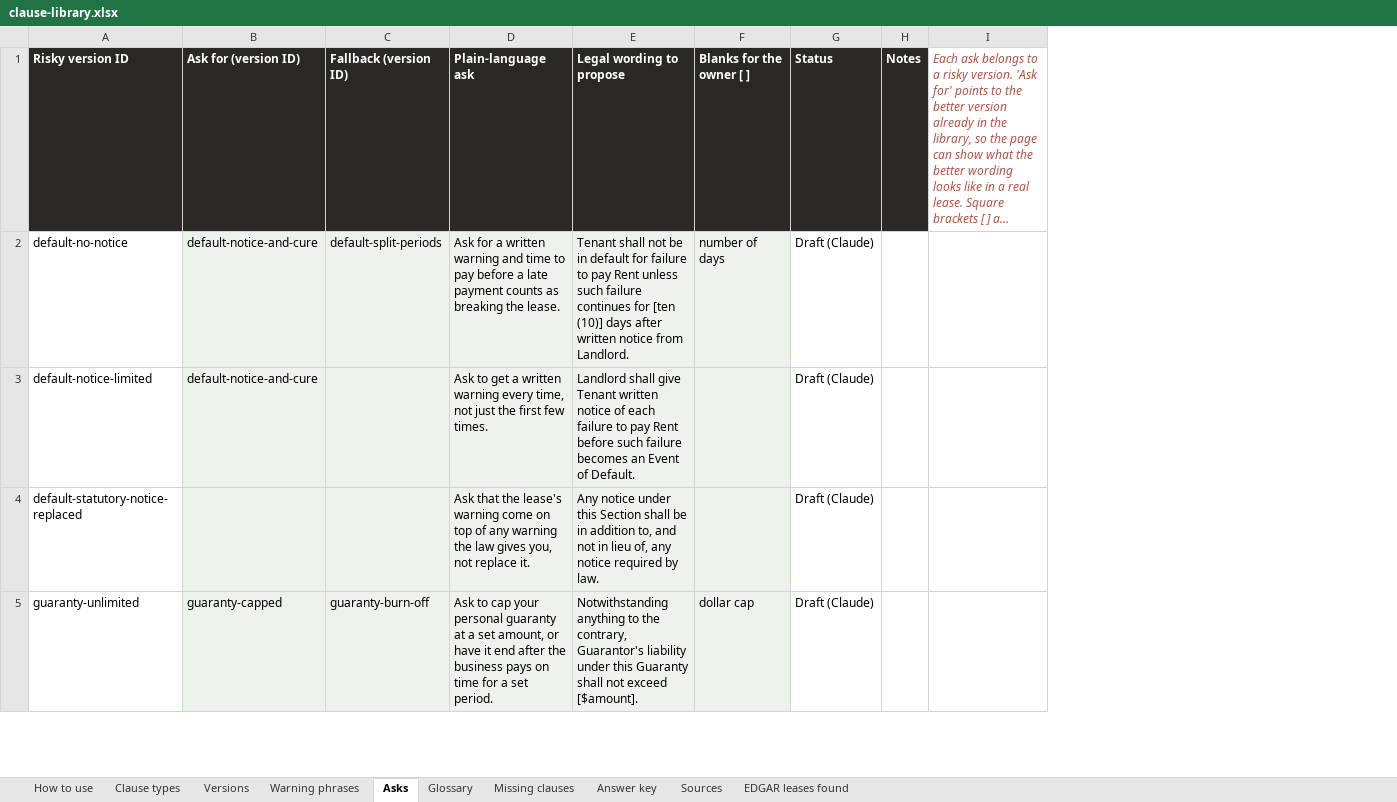
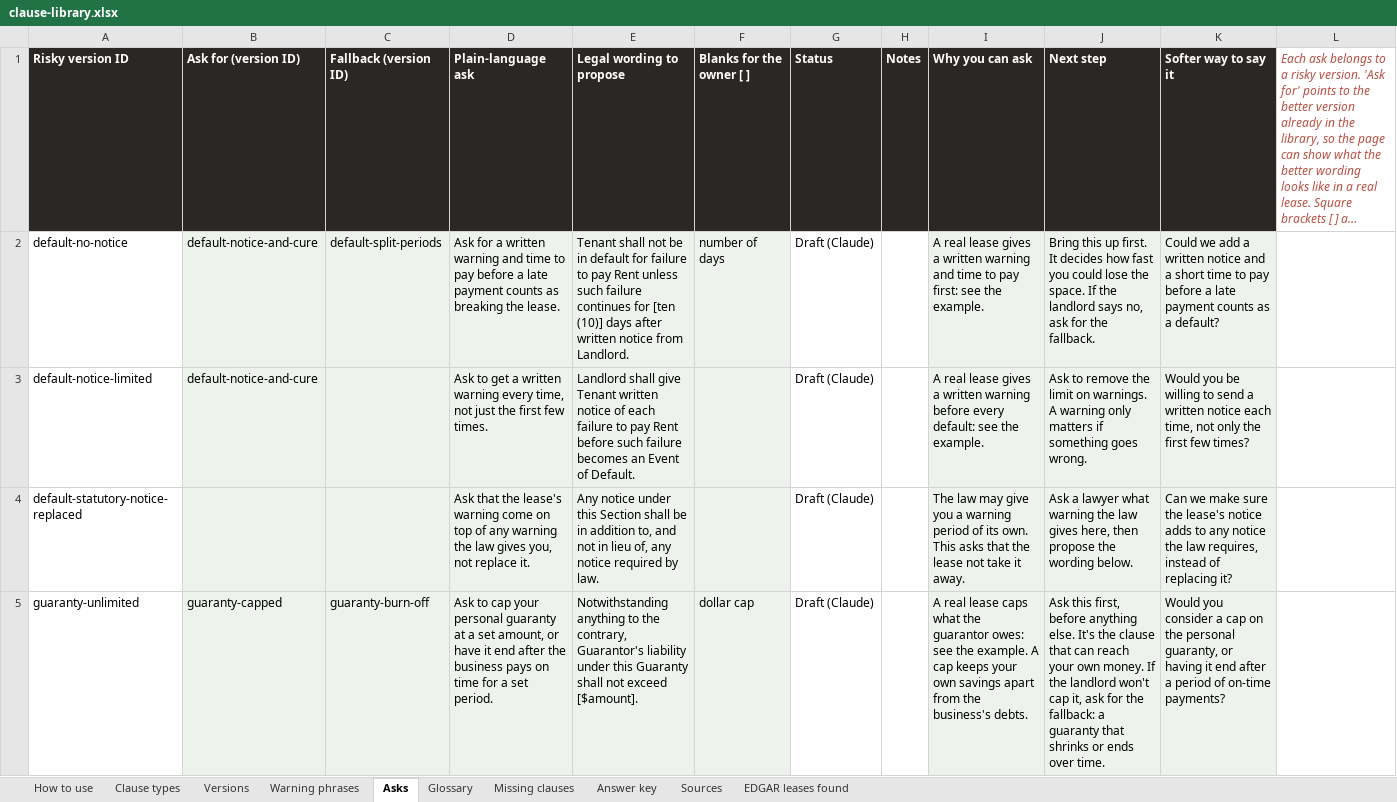
Before and after one commit to zacharybhattacharjee/clause-and-effect, an Excel workbook: library/clause-library.xlsx, sheet Asks, drawn as a sheet; only a part is shown; long unchanged cells end in …; values as stored, in another font and other column widths than the file's, no borders; the diff names each change by its address in the sheet, - before the commit and + after, or states it on an @@ line.

```diff
--- a/library/clause-library.xlsx (sheet Asks)
+++ b/library/clause-library.xlsx (sheet Asks)
+column I (Why you can ask), rows 2-5: A real lease gives a written warning and time to pay first: see the example. | A real lease gives a written warning before every default: see the example. | The law may give you a warning period of its own. This asks that the lease not take it away. | A real lease caps what the guarantor owes: see the example. A cap keeps your own savings apart from the business's debts.
+column J (Next step), rows 2-5: Bring this up first. It decides how fast you could lose the space. If the landlord says no, ask for the fallback. | Ask to remove the limit on warnings. A warning only matters if something goes wrong. | Ask a lawyer what warning the law gives here, then propose the wording below. | Ask this first, before anything else. It's the clause that can reach your own money. If the landlord won't cap it, ask for the fallback: a guaranty that shrinks or ends over time.
+column K (Softer way to say it), rows 2-5: Could we add a written notice and a short time to pay before a late payment counts as a default? | Would you be willing to send a written notice each time, not only the first few times? | Can we make sure the lease's notice adds to any notice the law requires, instead of replacing it? | Would you consider a cap on the personal guaranty, or having it end after a period of on-time payments?
```
Also changed, not shown: sheet Versions, 3 other files.
